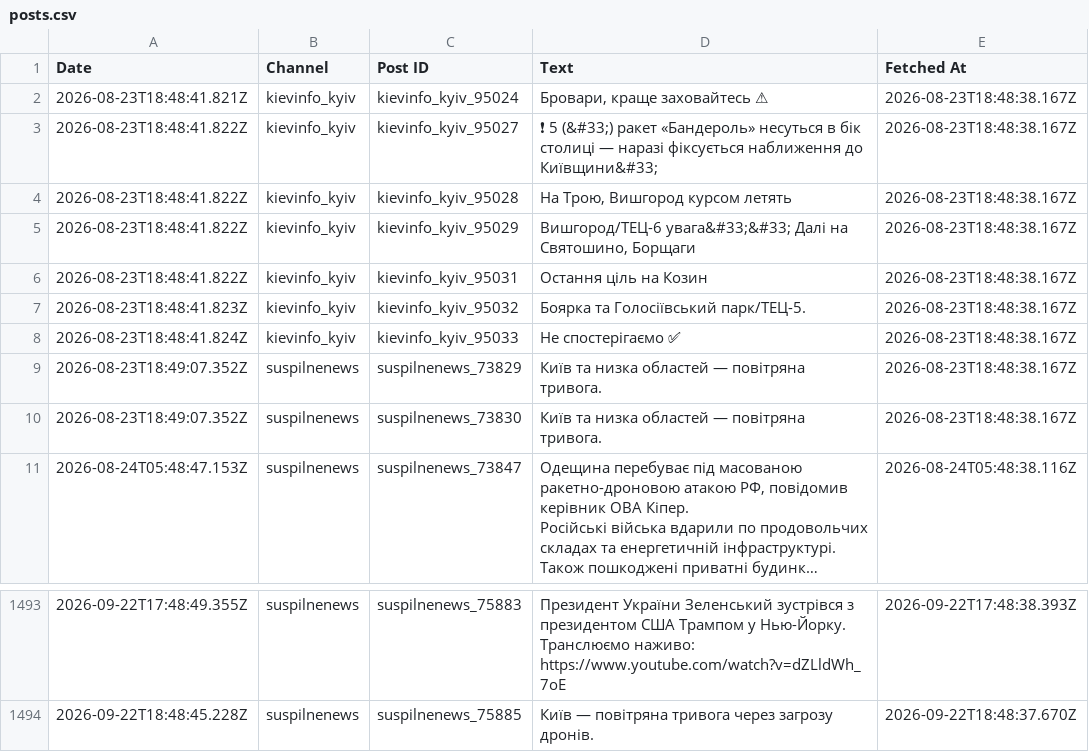
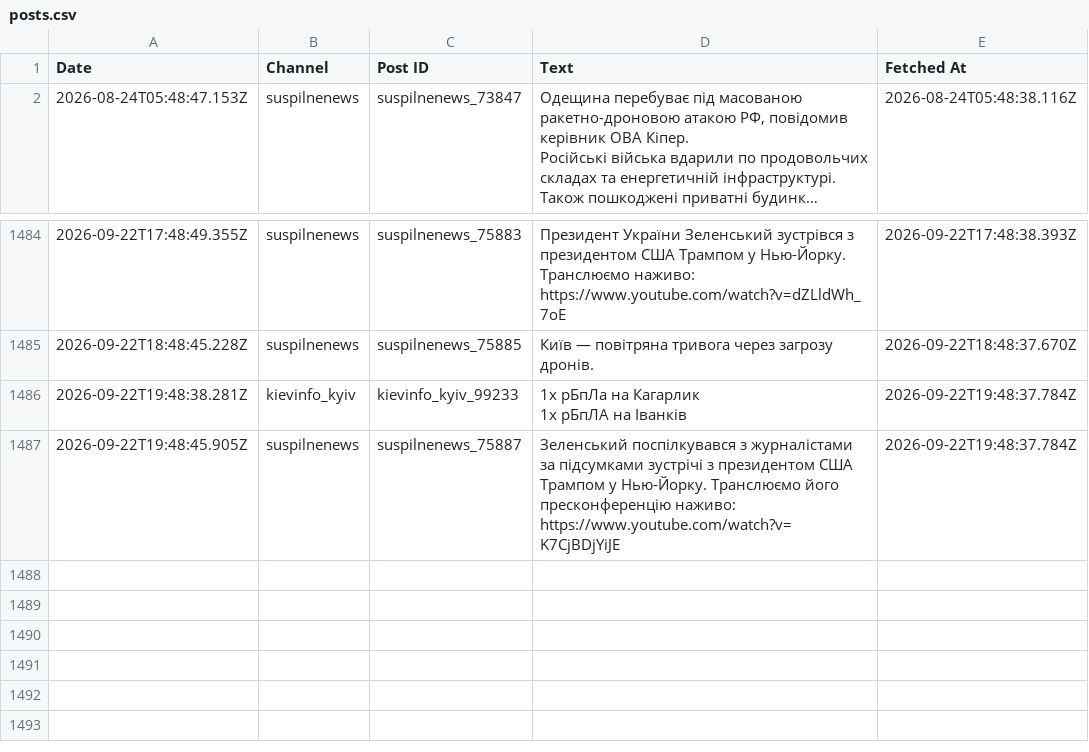
Before and after one commit to ymotorna/news-digest-data, a CSV file: posts.csv, drawn as a sheet; only a part is shown, gaps mark what is left out; long unchanged cells end in …; removed rows and columns are numbered as before the commit, all else as after; ↵ is a line break in a cell; the diff names each change by its address in the sheet, - before the commit and + after, or states it on an @@ line.

Commit message:
Update 2026-09-22T19:48

```diff
--- a/posts.csv
+++ b/posts.csv
-row 2: 2026-08-23T18:48:41.821Z | kievinfo_kyiv | kievinfo_kyiv_95024 | Бровари, краще заховайтесь ⚠ | 2026-08-23T18:48:38.167Z
-row 3: 2026-08-23T18:48:41.822Z | kievinfo_kyiv | kievinfo_kyiv_95027 | ❗ 5 (&#33;) ракет «Бандероль» несуться в бік столиці — наразі фіксується наближення до Київщини&#33; | 2026-08-23T18:48:38.167Z
-row 4: 2026-08-23T18:48:41.822Z | kievinfo_kyiv | kievinfo_kyiv_95028 | На Трою, Вишгород курсом летять | 2026-08-23T18:48:38.167Z
-row 5: 2026-08-23T18:48:41.822Z | kievinfo_kyiv | kievinfo_kyiv_95029 | Вишгород/ТЕЦ-6 увага&#33;&#33; Далі на Святошино, Борщаги | 2026-08-23T18:48:38.167Z
-row 6: 2026-08-23T18:48:41.822Z | kievinfo_kyiv | kievinfo_kyiv_95031 | Остання ціль на Козин | 2026-08-23T18:48:38.167Z
-row 7: 2026-08-23T18:48:41.823Z | kievinfo_kyiv | kievinfo_kyiv_95032 | Боярка та Голосіївський парк/ТЕЦ-5. | 2026-08-23T18:48:38.167Z
-row 8: 2026-08-23T18:48:41.824Z | kievinfo_kyiv | kievinfo_kyiv_95033 | Не спостерігаємо ✅ | 2026-08-23T18:48:38.167Z
-row 9: 2026-08-23T18:49:07.352Z | suspilnenews | suspilnenews_73829 | Київ та низка областей — повітряна тривога. | 2026-08-23T18:48:38.167Z
-row 10: 2026-08-23T18:49:07.352Z | suspilnenews | suspilnenews_73830 | Київ та низка областей — повітряна тривога. | 2026-08-23T18:48:38.167Z
+row 1486: 2026-09-22T19:48:38.281Z | kievinfo_kyiv | kievinfo_kyiv_99233 | 1х рБпЛа на Кагарлик ↵ 1х рБпЛА на Іванків | 2026-09-22T19:48:37.784Z
+row 1487: 2026-09-22T19:48:45.905Z | suspilnenews | suspilnenews_75887 | Зеленський поспілкувався з журналістами за підсумками зустрічі з президентом США Трампом у Нью-Йорку. Транслюємо його пресконференцію наживо: ↵ https://www.youtube.com/watch?v=K7CjBDjYiJE | 2026-09-22T19:48:37.784Z
```
